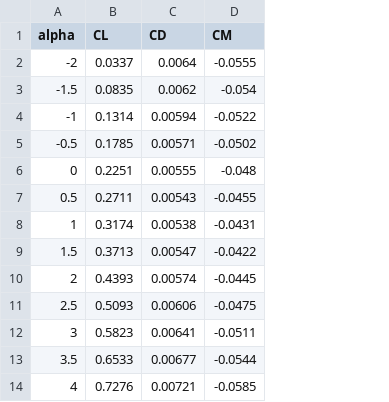
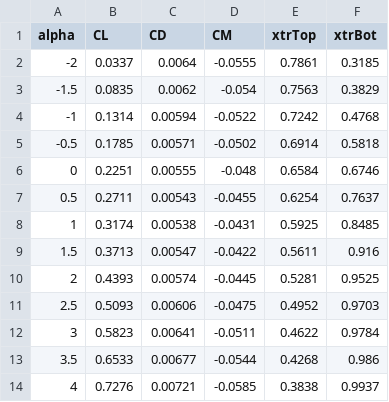
Before and after one commit to Sne-k/airfoil-geometry-optimization, a CSV file: results/xfoil/polar_NACA2412.csv, drawn as a sheet; only a part is shown; the diff names each change by its address in the sheet, - before the commit and + after, or states it on an @@ line.

Commit message:
Add XFOIL restarts, NACA 5-digit airfoils and new optimisation results
- xfoilPolar: restart a sweep that stops converging from the last
  converged angle (half step, must reproduce that point), a drag-rise
  filter against spurious low-drag branches, one point per angle, and
  the transition locations in the output. Restarts are on for analyses
  and off inside the optimisers (four times faster)
- naca5.m and readAirfoil support NACA 5-digit codes (standard and
  reflexed mean lines)
- optimize_airfoil results: NACA 2412 104.6 -> 145.0 (+39 %), NACA 23012
  98.9 -> 133.9 (+35 %), NACA 2412 without the pitching-moment limit
  104.6 -> 166.8 (+59 %, 91 % of the PARSEC design)
- All results refreshed; the 8 %-thick NACA design now converges (171.4)
- El Houd & Hallou cited as the 2019 ENSAM project report it is
- Morphing README notes that the analysis is quasi-steady

```diff
--- a/results/xfoil/polar_NACA2412.csv
+++ b/results/xfoil/polar_NACA2412.csv
+column E (xtrTop), rows 2-14: 0.7861 | 0.7563 | 0.7242 | 0.6914 | 0.6584 | 0.6254 | 0.5925 | 0.5611 | 0.5281 | 0.4952 | 0.4622 | 0.4268 | 0.3838
+column F (xtrBot), rows 2-14: 0.3185 | 0.3829 | 0.4768 | 0.5818 | 0.6746 | 0.7637 | 0.8485 | 0.916 | 0.9525 | 0.9703 | 0.9784 | 0.986 | 0.9937
```
Also changed, not shown: results/optimize_airfoil/NACA_4412/polar_optimized.csv, results/xfoil/NACA2412_cst_summary.csv, 51 other files.
